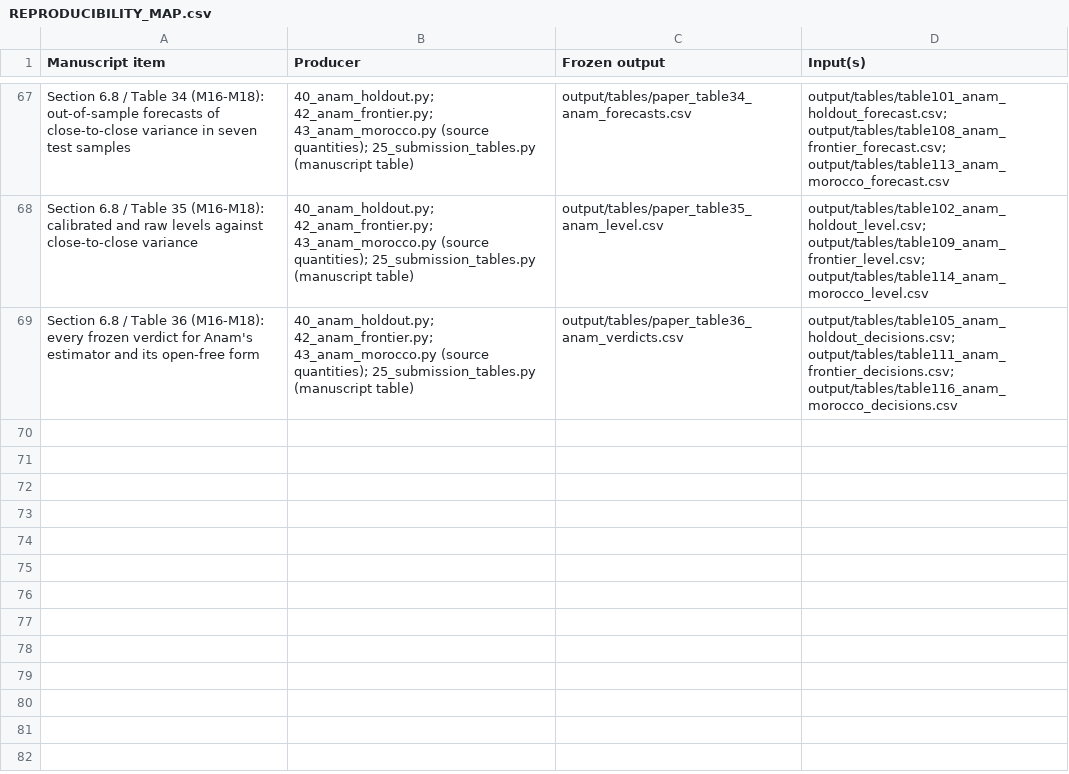
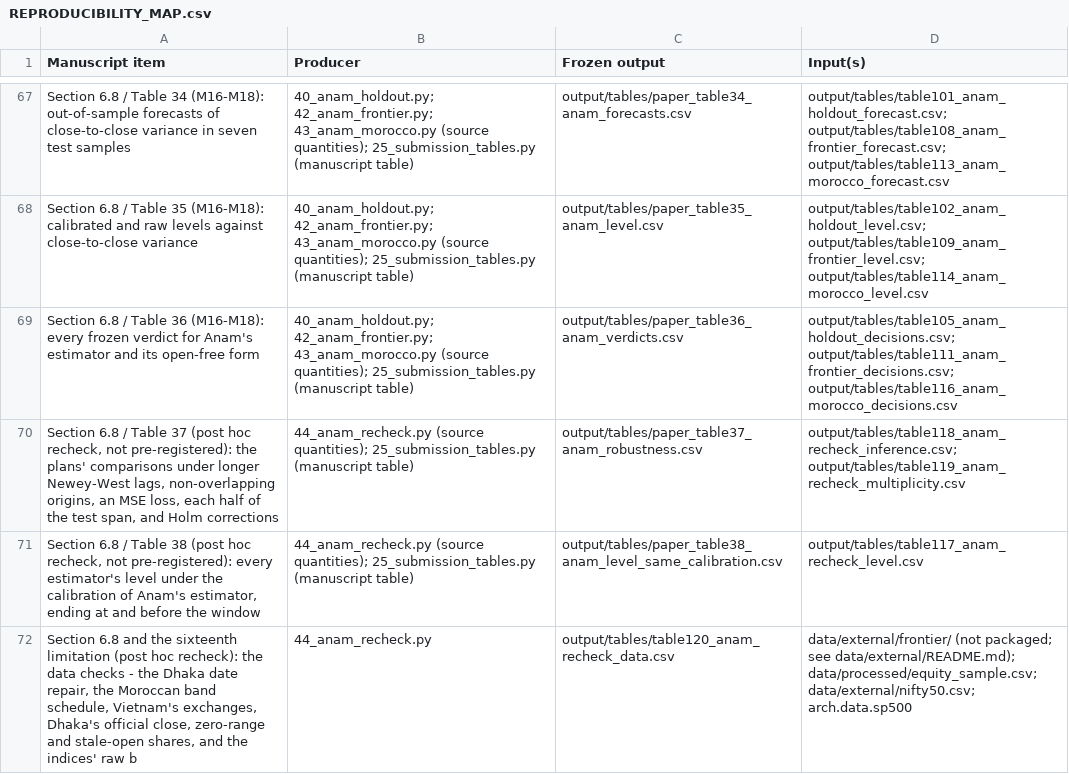
Before and after one commit to anamgiri91/measuring-volatility, a CSV file: REPRODUCIBILITY_MAP.csv, drawn as a sheet; only a part is shown, gaps mark what is left out; the diff names each change by its address in the sheet, - before the commit and + after, or states it on an @@ line.

Commit message:
paper: recheck every claim made for Anam's estimator and correct the overstatements (round 16)
At the author's request, every claim the round-15 manuscript, README and cover letters make for
Anam's estimator was checked against the frozen tables, and the results were stress-tested after
the fact. Nothing here is pre-registered, and no frozen verdict changes.

- scripts/44_anam_recheck.py (post hoc; tables 117-120) reproduces every frozen Newey-West t, then
  varies one choice at a time: longer lags, non-overlapping origins, an MSE loss, halves of each
  test span, Holm corrections across the plans, every estimator under the same calibration, and
  the data assumptions (Dhaka date repair, Moroccan band schedule, Vietnam's exchanges, Dhaka's
  official close).
- paper/apply_round16_revisions.py corrects what the check found (AUDIT-REGISTER M-020 to M-025):
  pre-registration stated too broadly; "beats" used for "no significant difference"; the S&P 500
  result, where the estimator coincides with overnight-squared plus Parkinson; the index wins that
  classical estimators share; Morocco's fragile full-form win; the level credited to the kernel
  rather than the calibration; "determines", "validated", the Hansen-Lunde overlap, "overreacts"
  generalised from b < 1; and a Nepal protocol that recommended the estimator over close-to-close.
  It adds the recheck as Tables 37-38 and a sixteenth limitation.
- ANAM_RECHECK_POSTHOC.md reports the recheck; README, cover letters, the short abstract, the
  manifest, the reproducibility map and the run script are updated to match.
- tests/test_round16_revisions.py and tests/test_anam_recheck.py: 289 tests pass.

```diff
--- a/REPRODUCIBILITY_MAP.csv
+++ b/REPRODUCIBILITY_MAP.csv
+row 70: Section 6.8 / Table 37 (post hoc recheck, not pre-registered): the plans' comparisons under longer Newey-West lags, non-overlapping origins, an MSE loss, each half of the test span, and Holm corrections | 44_anam_recheck.py (source quantities); 25_submission_tables.py (manuscript table) | output/tables/paper_table37_anam_robustness.csv | output/tables/table118_anam_recheck_inference.csv; output/tables/table119_anam_recheck_multiplicity.csv
+row 71: Section 6.8 / Table 38 (post hoc recheck, not pre-registered): every estimator's level under the calibration of Anam's estimator, ending at and before the window | 44_anam_recheck.py (source quantities); 25_submission_tables.py (manuscript table) | output/tables/paper_table38_anam_level_same_calibration.csv | output/tables/table117_anam_recheck_level.csv
+row 72: Section 6.8 and the sixteenth limitation (post hoc recheck): the data checks - the Dhaka date repair, the Moroccan band schedule, Vietnam's exchanges, Dhaka's official close, zero-range and stale-open shares, and the indices' raw b | 44_anam_recheck.py | output/tables/table120_anam_recheck_data.csv | data/external/frontier/ (not packaged; see data/external/README.md); data/processed/equity_sample.csv; data/external/nifty50.csv; arch.data.sp500
```
Also changed, not shown: PAPER_RESULTS_CHECK.csv, 29 other files.
